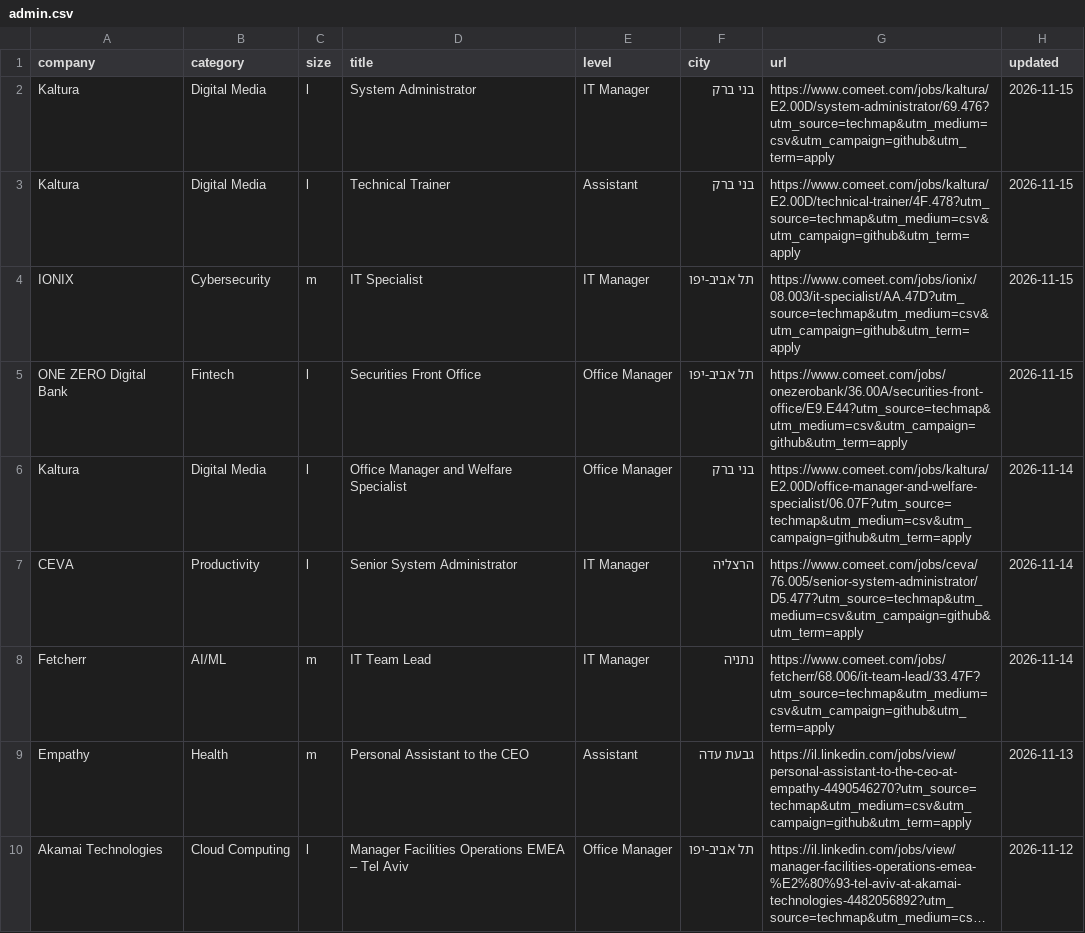
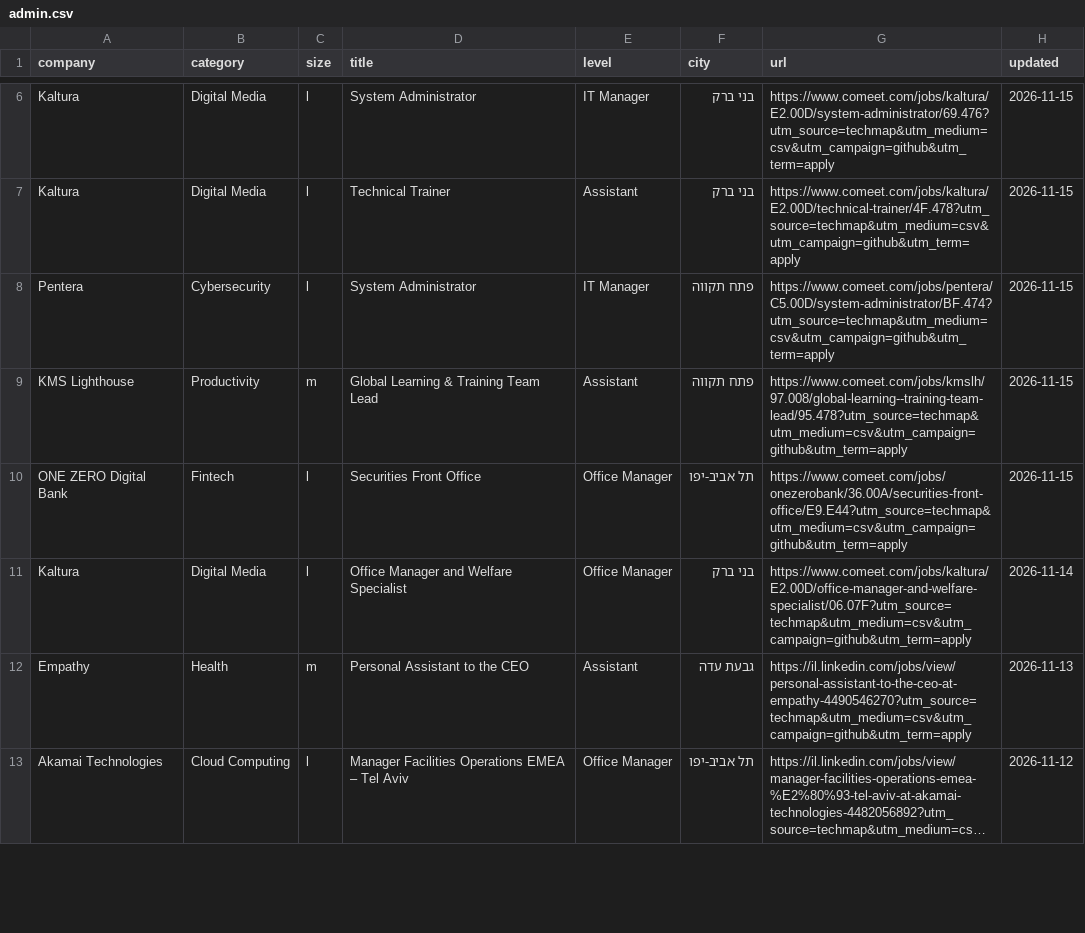
Before and after one commit to mluggy/techmap, a CSV file: jobs/admin.csv, drawn as a sheet; only a part is shown, gaps mark what is left out; long unchanged cells end in …; the diff covers the shown part only.

```diff
--- a/jobs/admin.csv
+++ b/jobs/admin.csv
@@ -3,7 +7,6 @@
 "Kaltura","Digital Media","l","Technical Trainer","Assistant","בני ברק","https://www.comeet.com/jobs/kaltura/E2.00D/technical-trainer/4F.478?utm_source=techmap&utm_medium=csv&utm_campaign=github&utm_term=apply","2026-11-15"
-"IONIX","Cybersecurity","m","IT Specialist","IT Manager","תל אביב-יפו","https://www.comeet.com/jobs/ionix/08.003/it-specialist/AA.47D?utm_source=techmap&utm_medium=csv&utm_campaign=github&utm_term=apply","2026-11-15"
+"Pentera","Cybersecurity","l","System Administrator","IT Manager","פתח תקווה","https://www.comeet.com/jobs/pentera/C5.00D/system-administrator/BF.474?utm_source=techmap&utm_medium=csv&utm_campaign=github&utm_term=apply","2026-11-15"
+"KMS Lighthouse","Productivity","m","Global Learning & Training Team Lead","Assistant","פתח תקווה","https://www.comeet.com/jobs/kmslh/97.008/global-learning--training-team-lead/95.478?utm_source=techmap&utm_medium=csv&utm_campaign=github&utm_term=apply","2026-11-15"
 "ONE ZERO Digital Bank","Fintech","l","Securities Front Office","Office Manager","תל אביב-יפו","https://www.comeet.com/jobs/onezerobank/36.00A/securities-front-office/E9.E44?utm_source=techmap&utm_medium=csv&utm_campaign=github&utm_term=apply","2026-11-15"
 "Kaltura","Digital Media","l","Office Manager and Welfare Specialist","Office Manager","בני ברק","https://www.comeet.com/jobs/kaltura/E2.00D/office-manager-and-welfare-specialist/06.07F?utm_source=techmap&utm_medium=csv&utm_campaign=github&utm_term=apply","2026-11-14"
-"CEVA","Productivity","l","Senior System Administrator","IT Manager","הרצליה","https://www.comeet.com/jobs/ceva/76.005/senior-system-administrator/D5.477?utm_source=techmap&utm_medium=csv&utm_campaign=github&utm_term=apply","2026-11-14"
-"Fetcherr","AI/ML","m","IT Team Lead","IT Manager","נתניה","https://www.comeet.com/jobs/fetcherr/68.006/it-team-lead/33.47F?utm_source=techmap&utm_medium=csv&utm_campaign=github&utm_term=apply","2026-11-14"
 "Empathy","Health","m","Personal Assistant to the CEO","Assistant","גבעת עדה","https://il.linkedin.com/jobs/view/personal-assistant-to-the-ceo-at-empathy-4490546270?utm_source=techmap&utm_medium=csv&utm_campaign=github&utm_term=apply","2026-11-13"
```
Also changed, not shown: 4 added rows, 2 removed rows and 1 moved row elsewhere in this file, jobs/business.csv, jobs/devops.csv, 16 other files.
